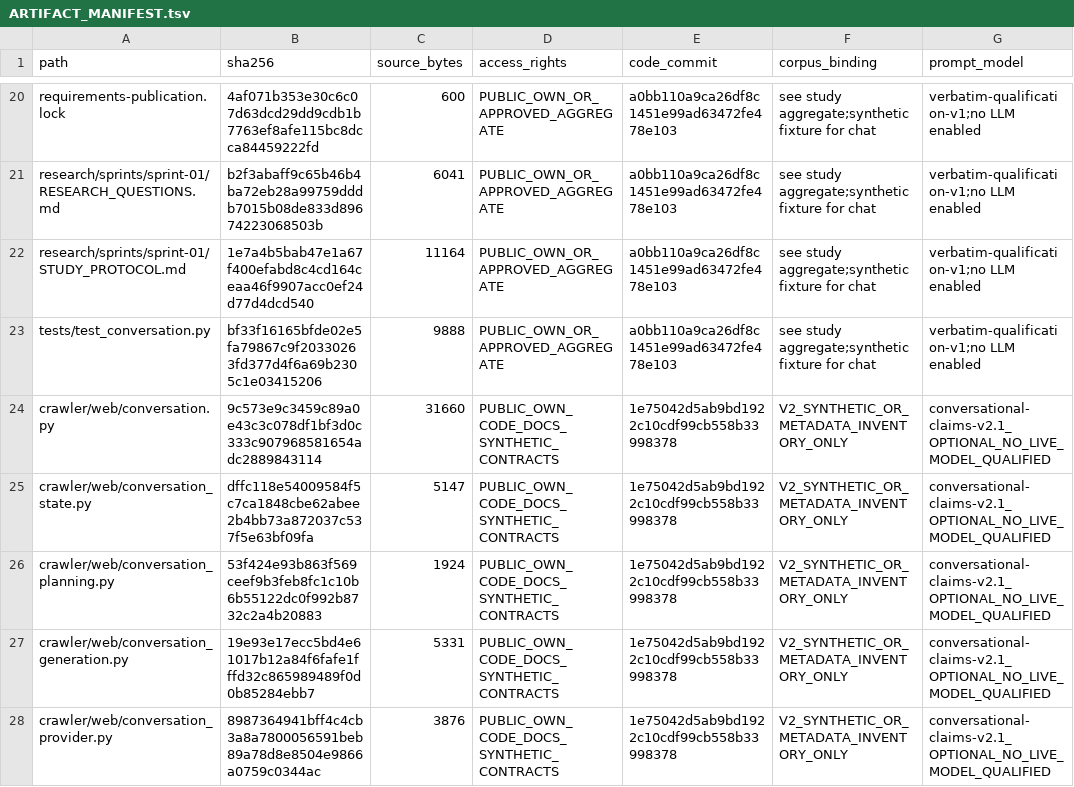
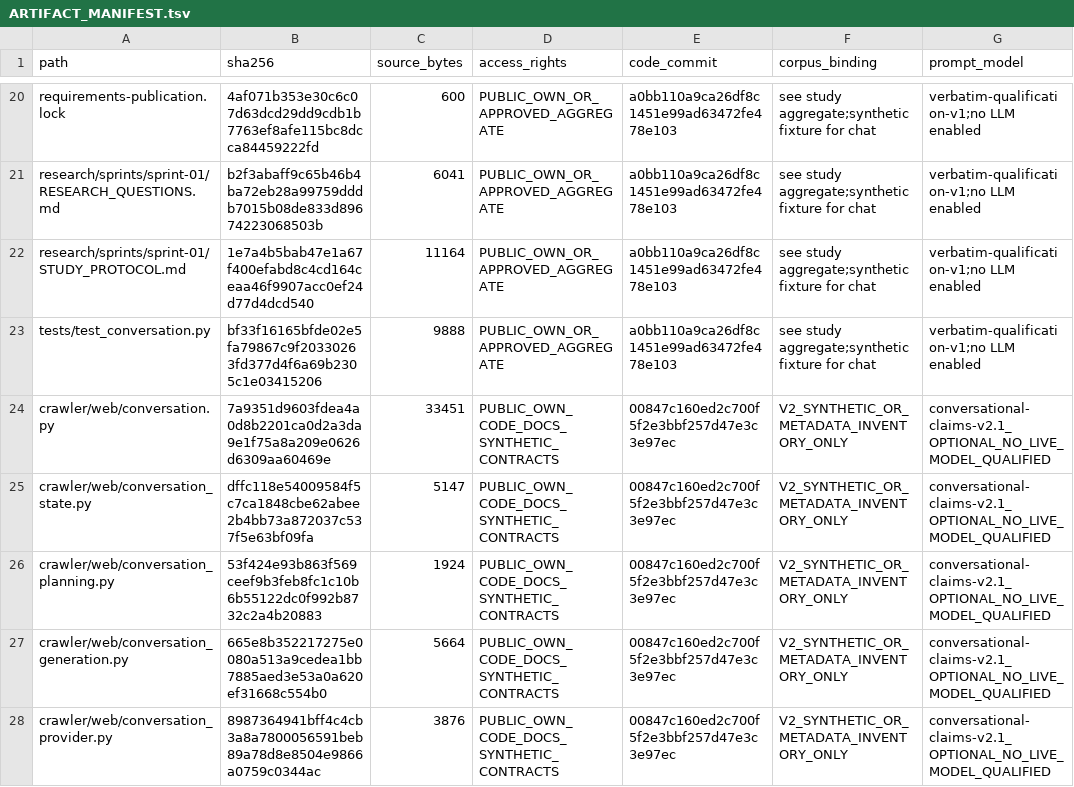
Before and after one commit to Sven-Lutz/Klima_GraphRAG, a TSV file: docs/paper/ARTIFACT_MANIFEST.tsv, drawn as a sheet; only a part is shown, gaps mark what is left out; the diff covers the shown part only; the diff names each change by its address in the sheet, - before the commit and + after, or states it on an @@ line.

```diff
--- a/docs/paper/ARTIFACT_MANIFEST.tsv
+++ b/docs/paper/ARTIFACT_MANIFEST.tsv
-B24 (sha256): 9c573e9c3459c89a0e43c3c078df1bf3d0c333c907968581654adc2889843114
+B24 (sha256): 7a9351d9603fdea4a0d8b2201ca0d2a3da9e1f75a8a209e0626d6309aa60469e
-C24 (source_bytes): 31660
+C24 (source_bytes): 33451
-E24:E28 (code_commit): 1e75042d5ab9bd1922c10cdf99cb558b33998378
+E24:E28 (code_commit): 00847c160ed2c700f5f2e3bbf257d47e3c3e97ec
-B27 (sha256): 19e93e17ecc5bd4e61017b12a84f6fafe1fffd32c865989489f0d0b85284ebb7
+B27 (sha256): 665e8b352217275e0080a513a9cedea1bb7885aed3e53a0a620ef31668c554b0
-C27 (source_bytes): 5331
+C27 (source_bytes): 5664
```
Also changed, not shown: 5 added rows and 22 edited cells elsewhere in this file, PUBLICATION_ALLOWLIST_V2.tsv, PUBLIC_FILES.tsv, 8 other files.
